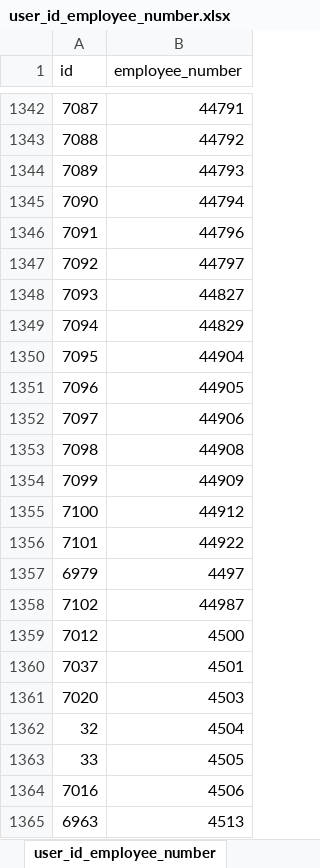
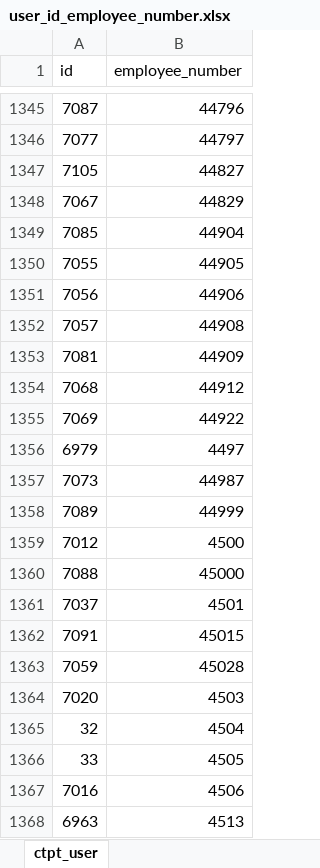
Before and after one commit to saadMeddiche/DataCollector, an Excel workbook: src/main/resources/dataSource/user_id_employee_number.xlsx, sheet ctpt_user, drawn as a sheet; only a part is shown, gaps mark what is left out; values as stored, in another font and other column widths than the file's, no borders; removed rows and columns are numbered as before the commit, all else as after; the diff covers the shown part only; the diff names each change by its address in the sheet, - before the commit and + after, or states it on an @@ line.

```diff
--- a/src/main/resources/dataSource/user_id_employee_number.xlsx (sheet ctpt_user)
+++ b/src/main/resources/dataSource/user_id_employee_number.xlsx (sheet ctpt_user)
-sheet tab: user_id_employee_number
+sheet tab: ctpt_user
-B1345 (employee_number): 44791
+B1345 (employee_number): 44796
-row 1343: 7088 | 44792
-row 1344: 7089 | 44793
-row 1345: 7090 | 44794
-row 1346: 7091 | 44796
-A1346 (id): 7092
+A1346 (id): 7077
-A1347 (id): 7093
+A1347 (id): 7105
-A1348 (id): 7094
+A1348 (id): 7067
-A1349 (id): 7095
+A1349 (id): 7085
-A1350 (id): 7096
+A1350 (id): 7055
-A1351 (id): 7097
+A1351 (id): 7056
-A1352 (id): 7098
+A1352 (id): 7057
-A1353 (id): 7099
+A1353 (id): 7081
-A1354 (id): 7100
+A1354 (id): 7068
-A1355 (id): 7101
+A1355 (id): 7069
-A1357 (id): 7102
+A1357 (id): 7073
+row 1358: 7089 | 44999
+row 1360: 7088 | 45000
+row 1362: 7091 | 45015
+row 1363: 7059 | 45028
```
Also changed, not shown: 15 added rows, 12 removed rows and 23 edited cells elsewhere in this sheet, 27 other files.
